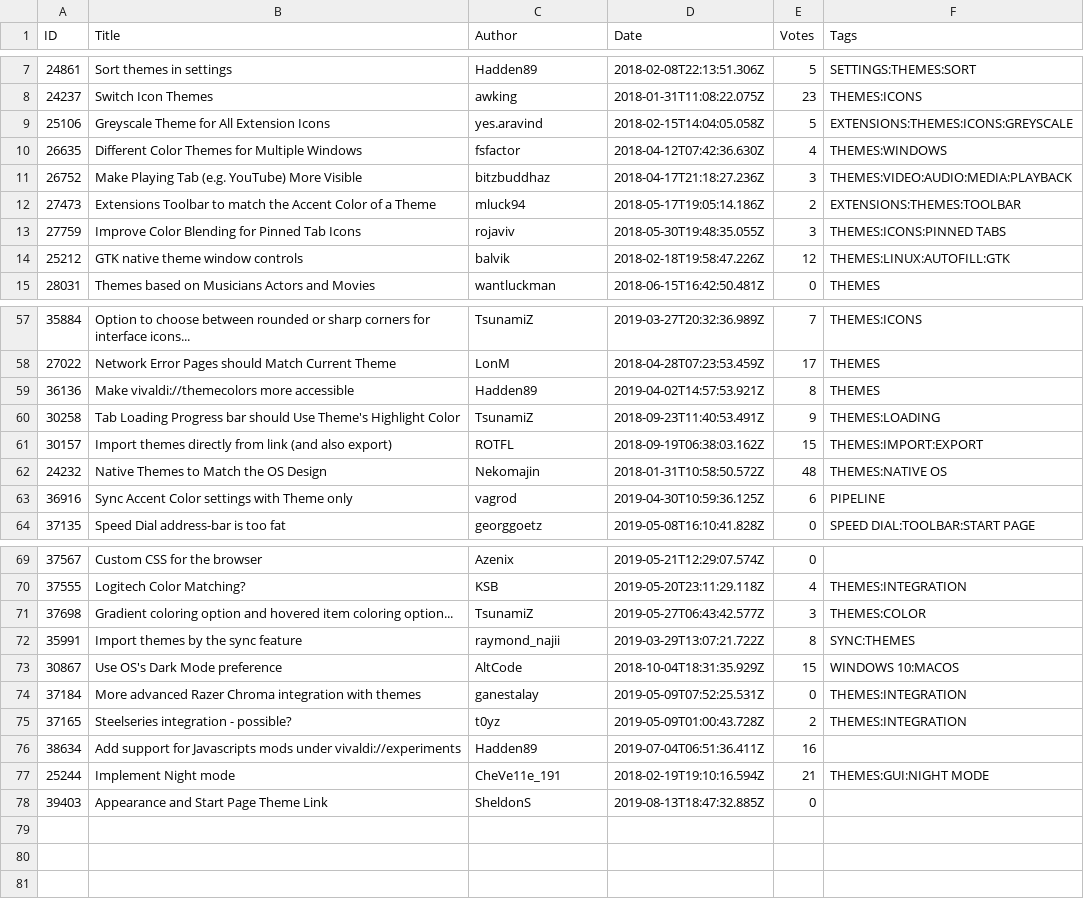
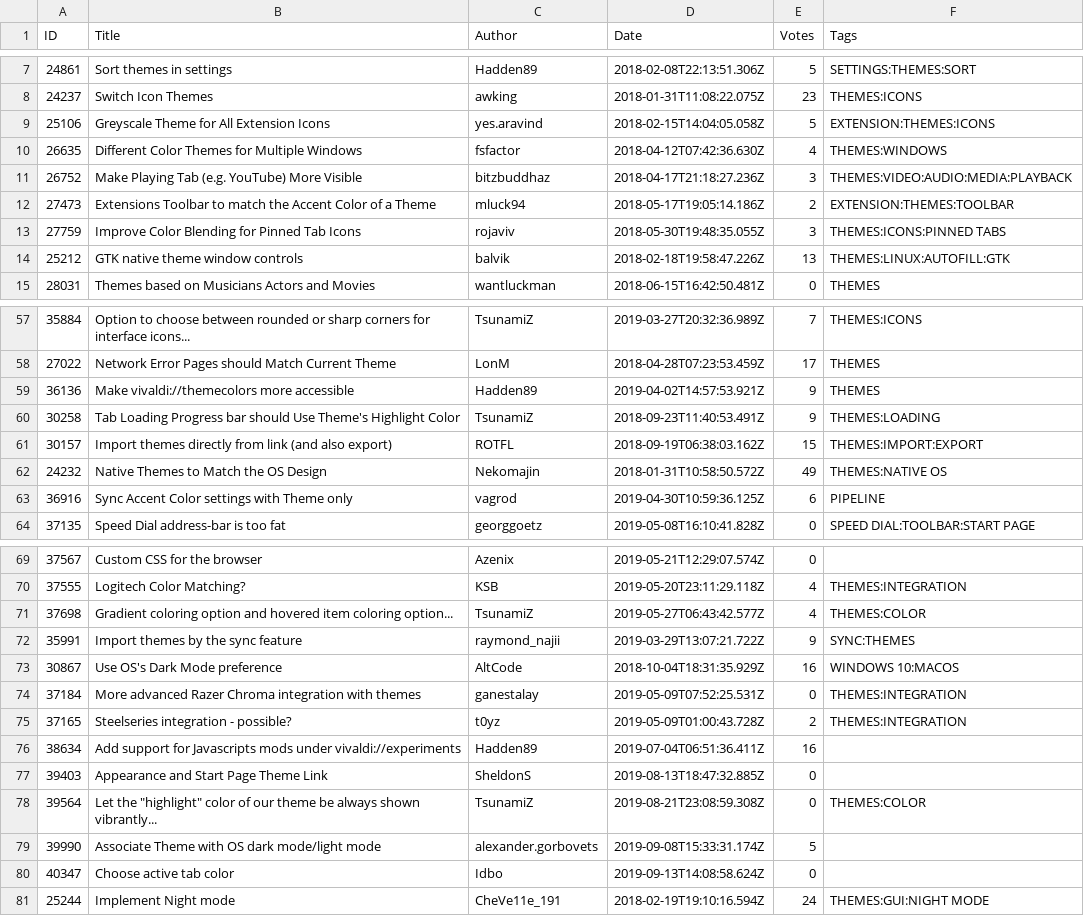
Before and after one commit to LonMcGregor/VivaldiFeatureRequests, a CSV file: category_132_themes.csv, drawn as a sheet; only a part is shown, gaps mark what is left out; the diff covers the shown part only.

```diff
--- a/category_132_themes.csv
+++ b/category_132_themes.csv
@@ -8,8 +8,8 @@ ID,Title,Author,Date,Votes,Tags
 24237,Switch Icon Themes,awking,2018-01-31T11:08:22.075Z,23,THEMES:ICONS
-25106,Greyscale Theme for All Extension Icons,yes.aravind,2018-02-15T14:04:05.058Z,5,EXTENSIONS:THEMES:ICONS:GREYSCALE
+25106,Greyscale Theme for All Extension Icons,yes.aravind,2018-02-15T14:04:05.058Z,5,EXTENSION:THEMES:ICONS
 26635,Different Color Themes for Multiple Windows,fsfactor,2018-04-12T07:42:36.630Z,4,THEMES:WINDOWS
 26752,Make Playing Tab (e.g. YouTube) More Visible,bitzbuddhaz,2018-04-17T21:18:27.236Z,3,THEMES:VIDEO:AUDIO:MEDIA:PLAYBACK
-27473,Extensions Toolbar to match the Accent Color of a Theme,mluck94,2018-05-17T19:05:14.186Z,2,EXTENSIONS:THEMES:TOOLBAR
+27473,Extensions Toolbar to match the Accent Color of a Theme,mluck94,2018-05-17T19:05:14.186Z,2,EXTENSION:THEMES:TOOLBAR
 27759,Improve Color Blending for Pinned Tab Icons,rojaviv,2018-05-30T19:48:35.055Z,3,THEMES:ICONS:PINNED TABS
-25212,GTK native theme window controls,balvik,2018-02-18T19:58:47.226Z,12,THEMES:LINUX:AUTOFILL:GTK
+25212,GTK native theme window controls,balvik,2018-02-18T19:58:47.226Z,13,THEMES:LINUX:AUTOFILL:GTK
 28031,Themes based on Musicians  Actors and Movies,wantluckman,2018-06-15T16:42:50.481Z,0,THEMES
@@ -58,6 +58,6 @@ ID,Title,Author,Date,Votes,Tags
 27022,Network Error Pages should Match Current Theme,LonM,2018-04-28T07:23:53.459Z,17,THEMES
-36136,Make vivaldi://themecolors more accessible,Hadden89,2019-04-02T14:57:53.921Z,8,THEMES
+36136,Make vivaldi://themecolors more accessible,Hadden89,2019-04-02T14:57:53.921Z,9,THEMES
 30258,Tab Loading Progress bar should Use Theme's Highlight Color,TsunamiZ,2018-09-23T11:40:53.491Z,9,THEMES:LOADING
 30157,Import themes directly from link (and also export),ROTFL,2018-09-19T06:38:03.162Z,15,THEMES:IMPORT:EXPORT
-24232,Native Themes to Match the OS Design,Nekomajin,2018-01-31T10:58:50.572Z,48,THEMES:NATIVE OS
+24232,Native Themes to Match the OS Design,Nekomajin,2018-01-31T10:58:50.572Z,49,THEMES:NATIVE OS
 36916,Sync Accent Color settings with Theme only,vagrod,2019-04-30T10:59:36.125Z,6,PIPELINE
@@ -70,5 +70,5 @@ ID,Title,Author,Date,Votes,Tags
 37555,Logitech Color Matching?,KSB,2019-05-20T23:11:29.118Z,4,THEMES:INTEGRATION
-37698,Gradient coloring option and hovered item coloring option...,TsunamiZ,2019-05-27T06:43:42.577Z,3,THEMES:COLOR
-35991,Import themes by the sync feature,raymond_najii,2019-03-29T13:07:21.722Z,8,SYNC:THEMES
-30867,Use OS's Dark Mode preference,AltCode,2018-10-04T18:31:35.929Z,15,WINDOWS 10:MACOS
+37698,Gradient coloring option and hovered item coloring option...,TsunamiZ,2019-05-27T06:43:42.577Z,4,THEMES:COLOR
+35991,Import themes by the sync feature,raymond_najii,2019-03-29T13:07:21.722Z,9,SYNC:THEMES
+30867,Use OS's Dark Mode preference,AltCode,2018-10-04T18:31:35.929Z,16,WINDOWS 10:MACOS
 37184,More advanced Razer Chroma integration with themes,ganestalay,2019-05-09T07:52:25.531Z,0,THEMES:INTEGRATION
@@ -76,3 +76,6 @@ ID,Title,Author,Date,Votes,Tags
 38634,Add support for Javascripts mods under vivaldi://experiments,Hadden89,2019-07-04T06:51:36.411Z,16,
-25244,Implement Night mode,CheVe11e_191,2018-02-19T19:10:16.594Z,21,THEMES:GUI:NIGHT MODE
 39403,Appearance and Start Page Theme Link,SheldonS,2019-08-13T18:47:32.885Z,0,
+39564,Let the "highlight" color of our theme be always shown vibrantly...,TsunamiZ,2019-08-21T23:08:59.308Z,0,THEMES:COLOR
+39990,Associate Theme with OS dark mode/light mode,alexander.gorbovets,2019-09-08T15:33:31.174Z,5,
+40347,Choose active tab color,Idbo,2019-09-13T14:08:58.624Z,0,
+25244,Implement Night mode,CheVe11e_191,2018-02-19T19:10:16.594Z,24,THEMES:GUI:NIGHT MODE
```
Also changed, not shown: 5 edited cells elsewhere in this file, category_113_desktop.csv, category_128_bookmarks.csv, 10 other files.
